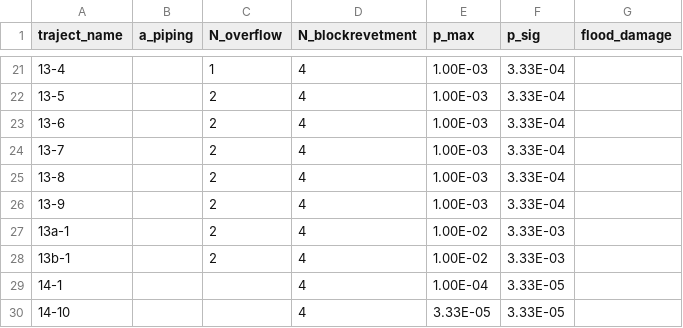
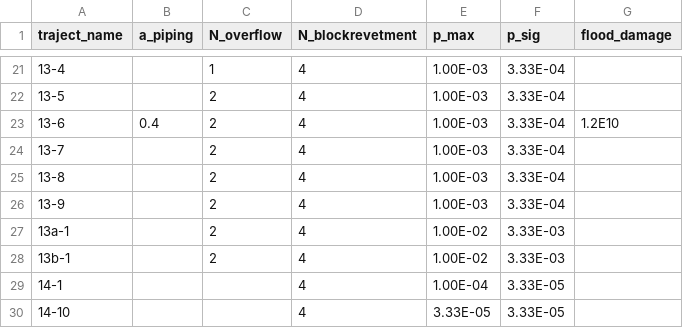
Before and after one commit to Deltares/VRSuiteUtils, a CSV file: preprocessing/generic_data/diketrajectinfo.csv, drawn as a sheet; only a part is shown, gaps mark what is left out.

Commit message:
Added traject 13-6 to diketrajectinfo.csv

```diff
--- a/preprocessing/generic_data/diketrajectinfo.csv
+++ b/preprocessing/generic_data/diketrajectinfo.csv
@@ -22,3 +22,3 @@ traject_name,a_piping,N_overflow,N_blockrevetment,p_max,p_sig,flood_damage
 13-5,,2,4,1.00E-03,3.33E-04,
-13-6,,2,4,1.00E-03,3.33E-04,
+13-6,0.4,2,4,1.00E-03,3.33E-04,1.2E10
 13-7,,2,4,1.00E-03,3.33E-04,
```
